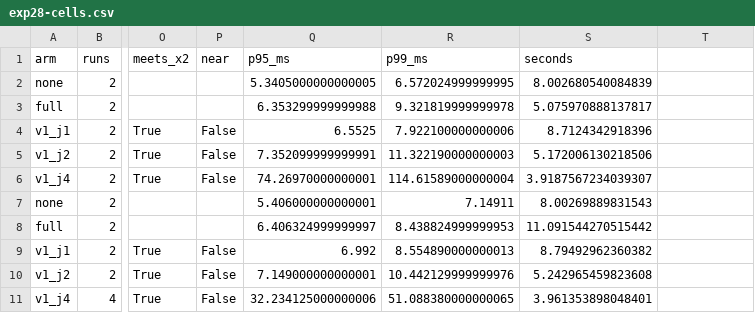
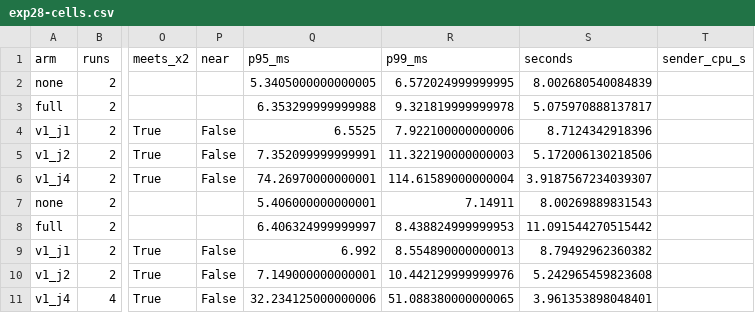
Before and after one commit to MattyWeee123/pg-delta-backup, a CSV file: docs/experiments/data/exp28-cells.csv, drawn as a sheet; only a part is shown, gaps mark what is left out; the diff names each change by its address in the sheet, - before the commit and + after, or states it on an @@ line.

Commit message:
EXP-30 pre-registered (before any run): --hash blake3 on EXP-28's busy primary; the driver gains BLAKE3 arms and the sender's own CPU

```diff
--- a/docs/experiments/data/exp28-cells.csv
+++ b/docs/experiments/data/exp28-cells.csv
-T1: (empty)
+T1: sender_cpu_s
```
Also changed, not shown: 5 other files.
